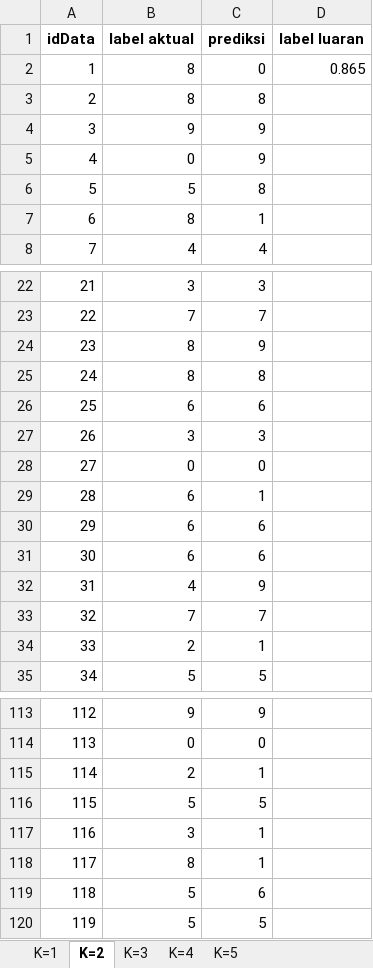
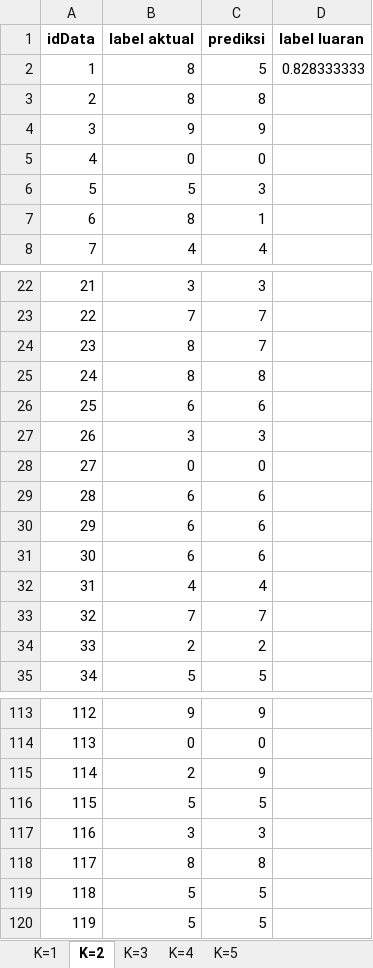
Before and after one commit to umamsyarief/TUBES-SISDAS3, an Excel workbook: OutputValidasi.xlsx, sheet K=2, drawn as a sheet; only a part is shown, gaps mark what is left out; values as stored, in another font and other column widths than the file's, no borders; the diff covers the shown part only; the diff names each change by its address in the sheet, - before the commit and + after, or states it on an @@ line.

```diff
--- a/OutputValidasi.xlsx (sheet K=2)
+++ b/OutputValidasi.xlsx (sheet K=2)
-C2 (prediksi): 0
+C2 (prediksi): 5
-D2 (label luaran): 0.865
+D2 (label luaran): 0.828333333
-C5 (prediksi): 9
+C5 (prediksi): 0
-C6 (prediksi): 8
+C6 (prediksi): 3
-C24 (prediksi): 9
+C24 (prediksi): 7
-C29 (prediksi): 1
+C29 (prediksi): 6
-C32 (prediksi): 9
+C32 (prediksi): 4
-C34 (prediksi): 1
+C34 (prediksi): 2
-C115 (prediksi): 1
+C115 (prediksi): 9
-C117 (prediksi): 1
+C117 (prediksi): 3
-C118 (prediksi): 1
+C118 (prediksi): 8
-C119 (prediksi): 6
+C119 (prediksi): 5
```
Also changed, not shown: 35 edited cells elsewhere in this sheet, sheet K=5, sheet K=3, sheet K=4, sheet K=1, 1 other file.
